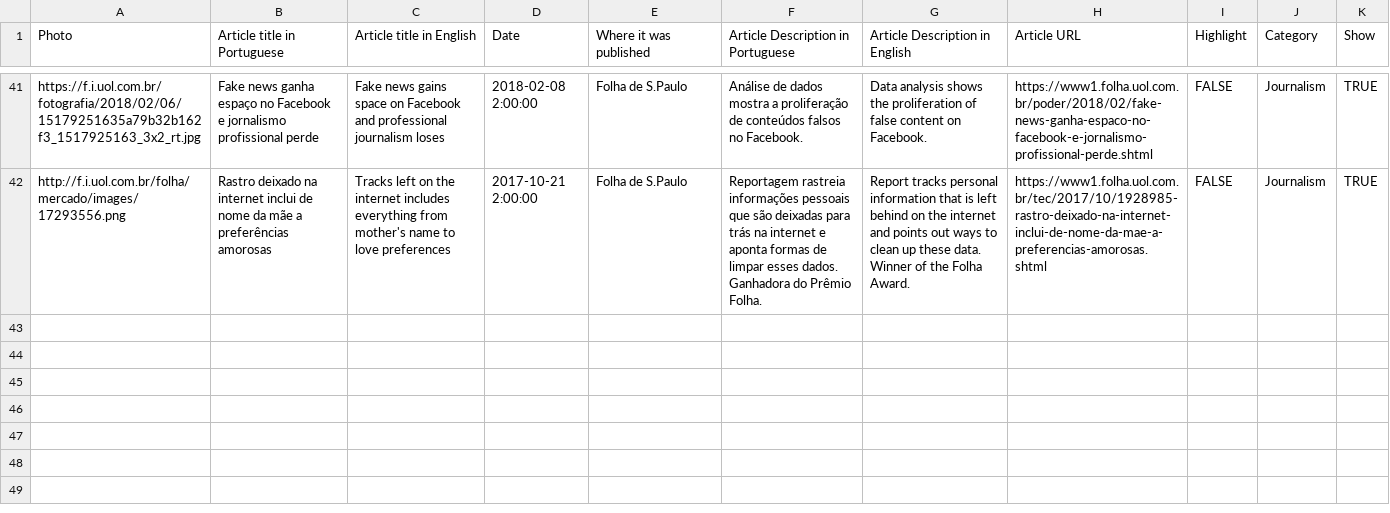
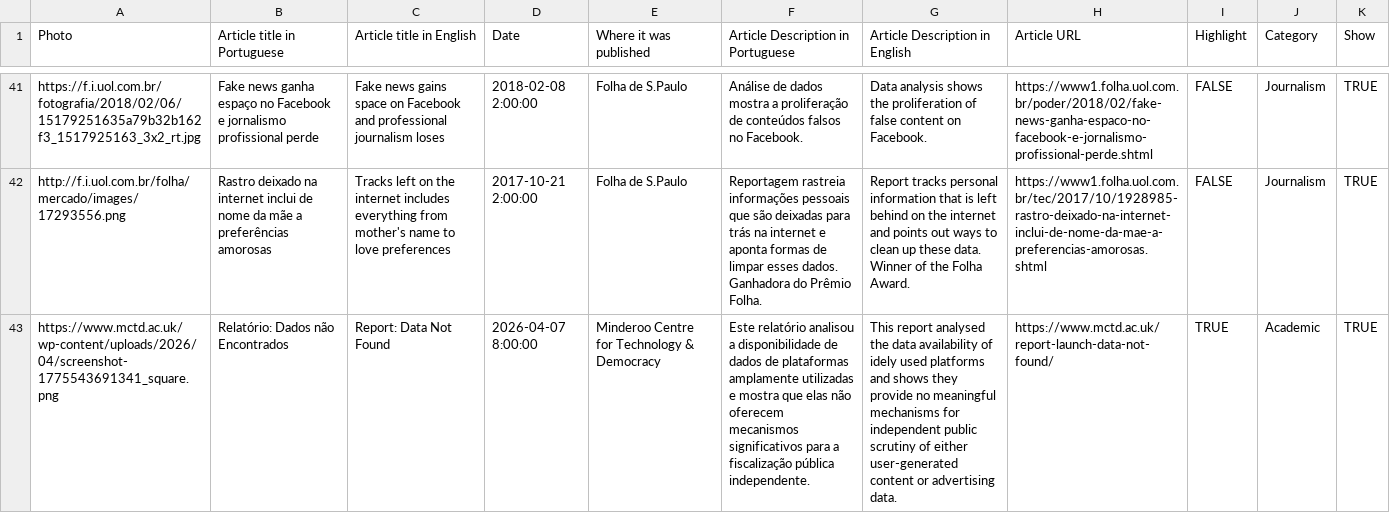
Before and after one commit to rhhernandes/rhhernandes.github.io, a CSV file: articles.csv, drawn as a sheet; only a part is shown, gaps mark what is left out; the diff names each change by its address in the sheet, - before the commit and + after, or states it on an @@ line.

Commit message:
Update articles

```diff
--- a/articles.csv
+++ b/articles.csv
+row 43: https://www.mctd.ac.uk/wp-content/uploads/2026/04/screenshot-1775543691341_square.png | Relatório: Dados não Encontrados | Report: Data Not Found | 2026-04-07 8:00:00 | Minderoo Centre for Technology & Democracy | Este relatório analisou a disponibilidade de dados de plataformas amplamente utilizadas e mostra que elas não oferecem mecanismos significativos para a fiscalização pública independente. | This report analysed the data availability of idely used platforms and shows they provide no meaningful mechanisms for independent public scrutiny of either user-generated content or advertising data. | https://www.mctd.ac.uk/report-launch-data-not-found/ | TRUE | Academic | TRUE
```
Also changed, not shown: 8 other files.
